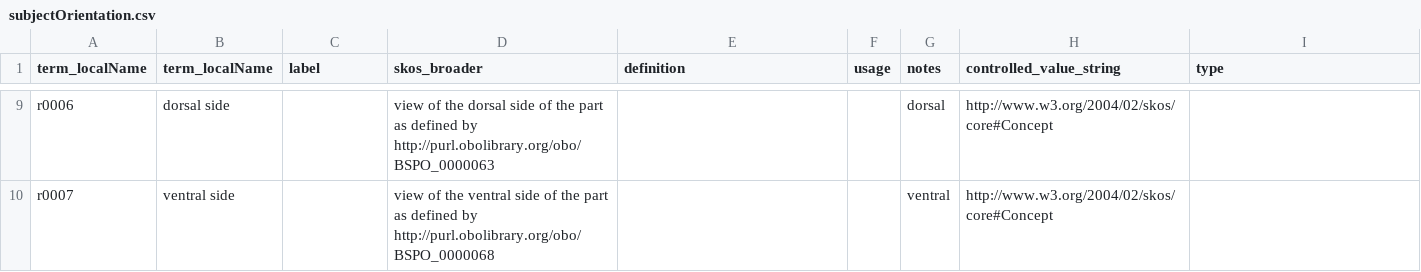
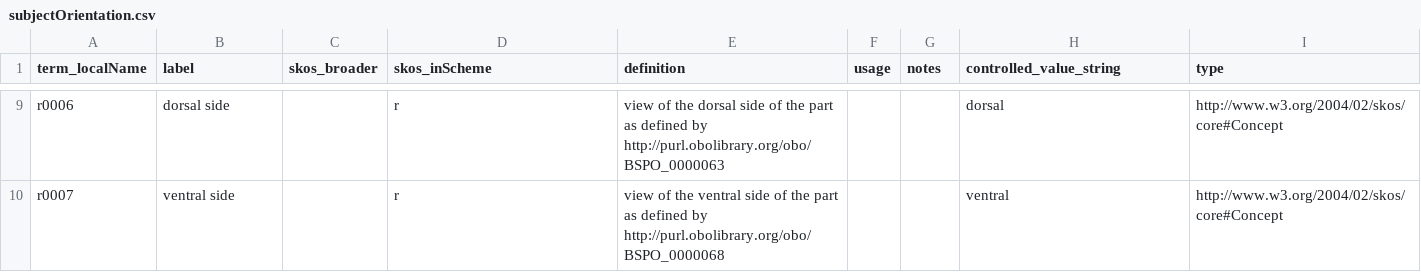
Before and after one commit to tdwg/ac, a CSV file: views/code/subjectOrientation.csv, drawn as a sheet; only a part is shown, gaps mark what is left out; the diff covers the shown part only; the diff names each change by its address in the sheet, - before the commit and + after, or states it on an @@ line.

```diff
--- a/views/code/subjectOrientation.csv
+++ b/views/code/subjectOrientation.csv
-B1: term_localName
+B1: label
-C1: label
+C1: skos_broader
-D1: skos_broader
+D1: skos_inScheme
-D9 (skos_inScheme): view of the dorsal side of the part as defined by http://purl.obolibrary.org/obo/BSPO_0000063
+D9 (skos_inScheme): r
-E9 (definition): (empty)
+E9 (definition): view of the dorsal side of the part as defined by http://purl.obolibrary.org/obo/BSPO_0000063
-G9 (notes): dorsal
+G9 (notes): (empty)
-H9 (controlled_value_string): http://www.w3.org/2004/02/skos/core#Concept
+H9 (controlled_value_string): dorsal
-I9:I10 (type): (empty)
+I9:I10 (type): http://www.w3.org/2004/02/skos/core#Concept
-D10 (skos_inScheme): view of the ventral side of the part as defined by http://purl.obolibrary.org/obo/BSPO_0000068
+D10 (skos_inScheme): r
-E10 (definition): (empty)
+E10 (definition): view of the ventral side of the part as defined by http://purl.obolibrary.org/obo/BSPO_0000068
-G10 (notes): ventral
+G10 (notes): (empty)
-H10 (controlled_value_string): http://www.w3.org/2004/02/skos/core#Concept
+H10 (controlled_value_string): ventral
```
Also changed, not shown: 34 edited cells elsewhere in this file, views/code/subjectPart.csv, 1 other file.
